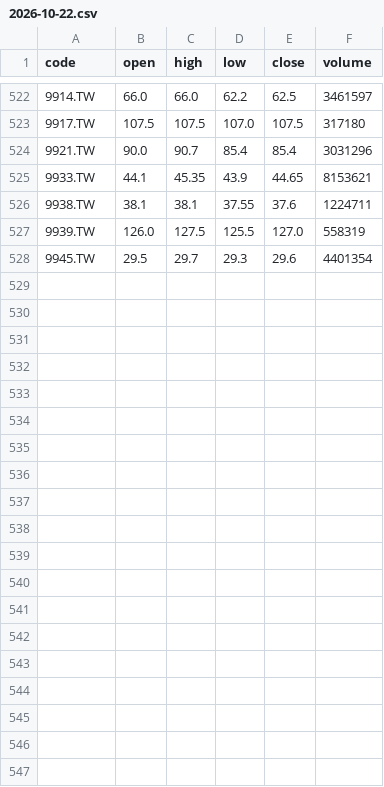
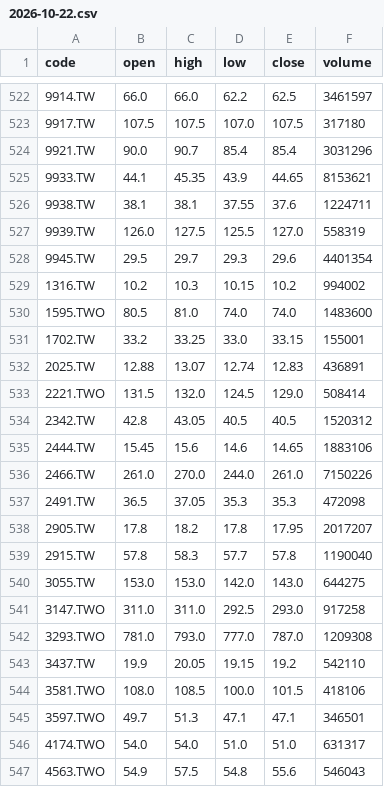
Before and after one commit to aaa143ui-max/tw-5m-archive, a CSV file: data/daily/2026-10-22.csv, drawn as a sheet; only a part is shown, gaps mark what is left out; the diff covers the shown part only.

```diff
--- a/data/daily/2026-10-22.csv
+++ b/data/daily/2026-10-22.csv
@@ -528 +528,20 @@ code,open,high,low,close,volume
 9945.TW,29.5,29.7,29.3,29.6,4401354
+1316.TW,10.2,10.3,10.15,10.2,994002
+1595.TWO,80.5,81.0,74.0,74.0,1483600
+1702.TW,33.2,33.25,33.0,33.15,155001
+2025.TW,12.88,13.07,12.74,12.83,436891
+2221.TWO,131.5,132.0,124.5,129.0,508414
+2342.TW,42.8,43.05,40.5,40.5,1520312
+2444.TW,15.45,15.6,14.6,14.65,1883106
+2466.TW,261.0,270.0,244.0,261.0,7150226
+2491.TW,36.5,37.05,35.3,35.3,472098
+2905.TW,17.8,18.2,17.8,17.95,2017207
+2915.TW,57.8,58.3,57.7,57.8,1190040
+3055.TW,153.0,153.0,142.0,143.0,644275
+3147.TWO,311.0,311.0,292.5,293.0,917258
+3293.TWO,781.0,793.0,777.0,787.0,1209308
+3437.TW,19.9,20.05,19.15,19.2,542110
+3581.TWO,108.0,108.5,100.0,101.5,418106
+3597.TWO,49.7,51.3,47.1,47.1,346501
+4174.TWO,54.0,54.0,51.0,51.0,631317
+4563.TWO,54.9,57.5,54.8,55.6,546043
```
Also changed, not shown: 10 added rows elsewhere in this file, data/daily/2026-10-19.csv, data/daily/2026-10-20.csv, 9 other files.
